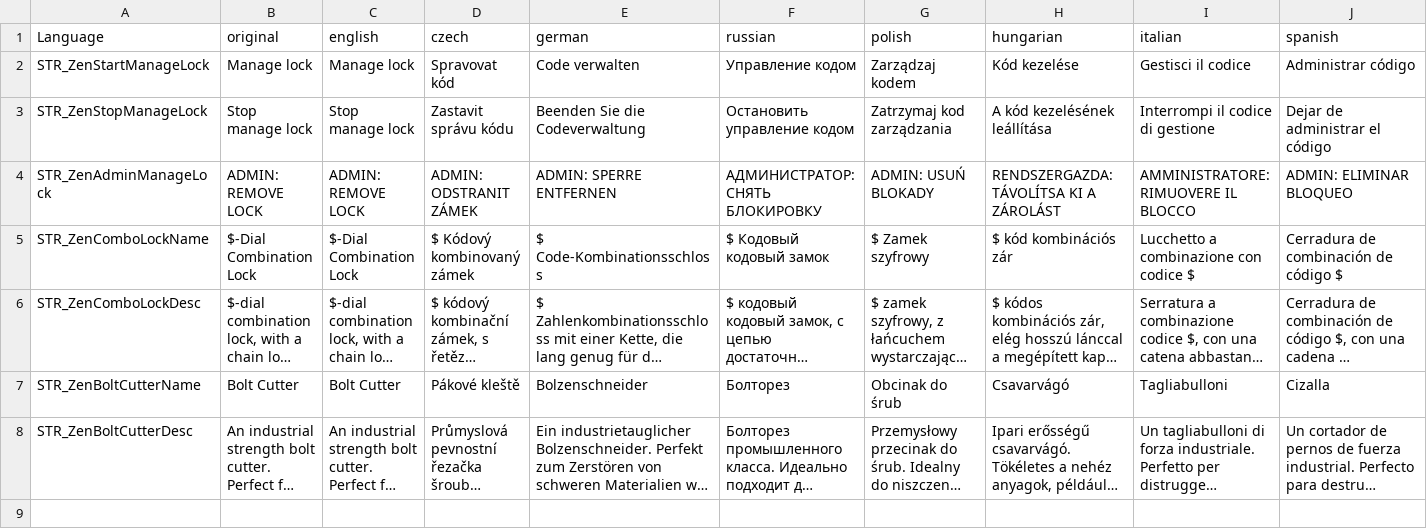
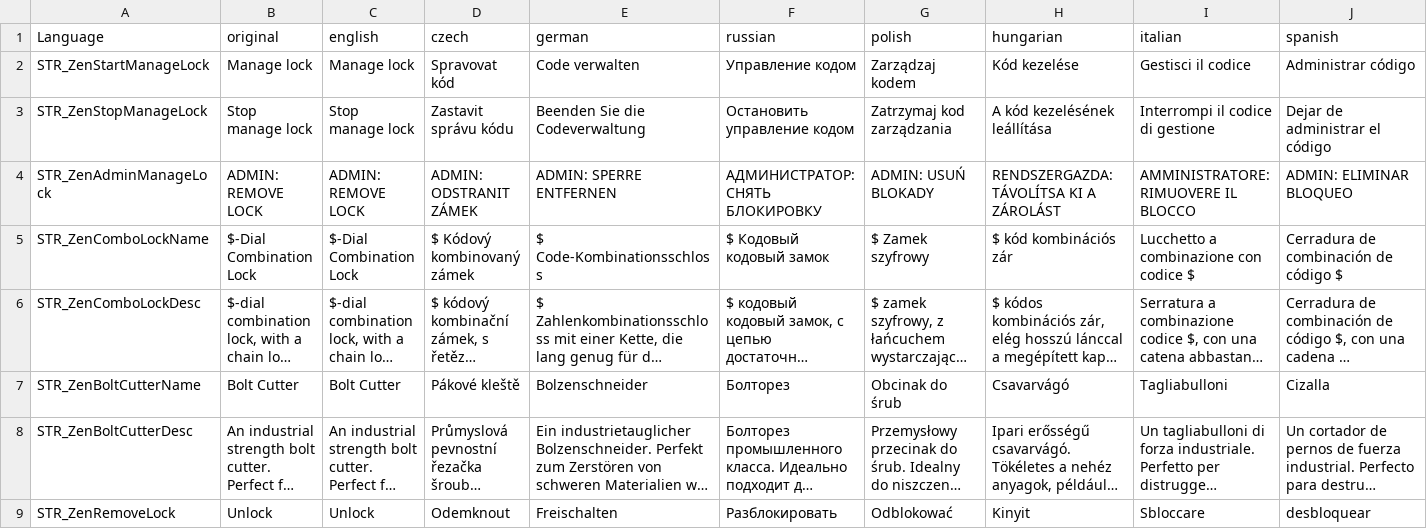
Before and after one commit to DevVault/ZenComboLocks, a CSV file: data/stringtable.csv, drawn as a sheet; only a part is shown; long unchanged cells end in …; rows hold the shown columns only; the diff names each change by its address in the sheet, - before the commit and + after, or states it on an @@ line.

```diff
--- a/data/stringtable.csv
+++ b/data/stringtable.csv
+row 9: STR_ZenRemoveLock | Unlock | Unlock | Odemknout | Freischalten | Разблокировать | Odblokować | Kinyit | Sbloccare | desbloquear
```
Also changed, not shown: 25 other files.
